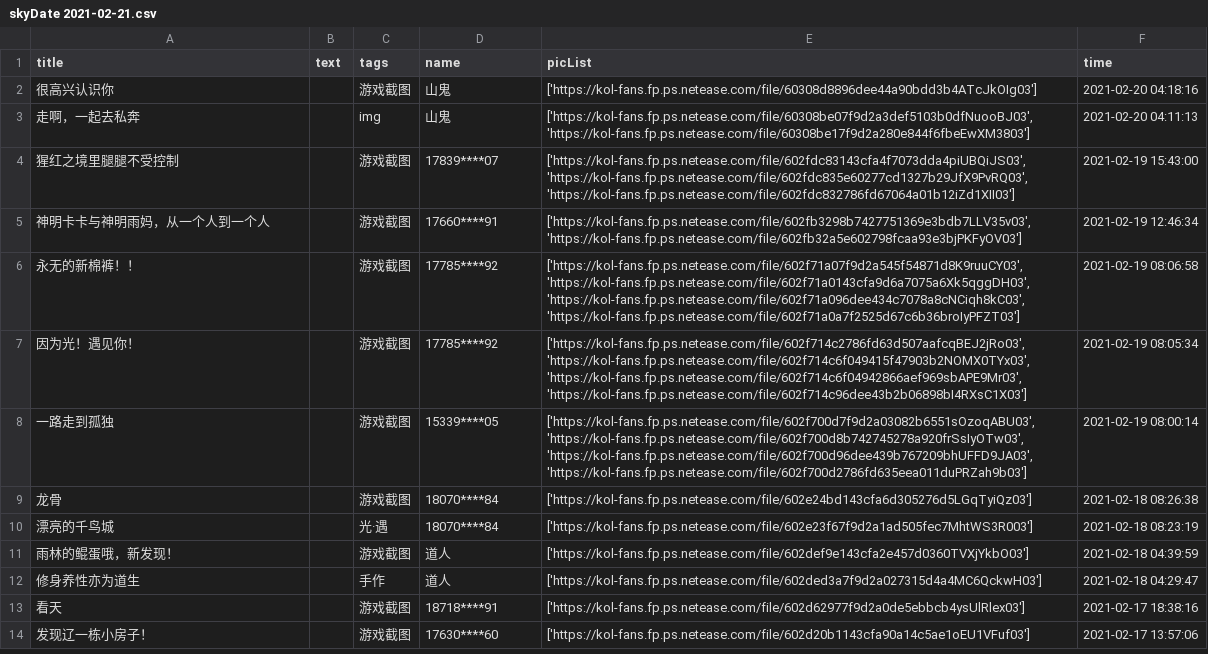
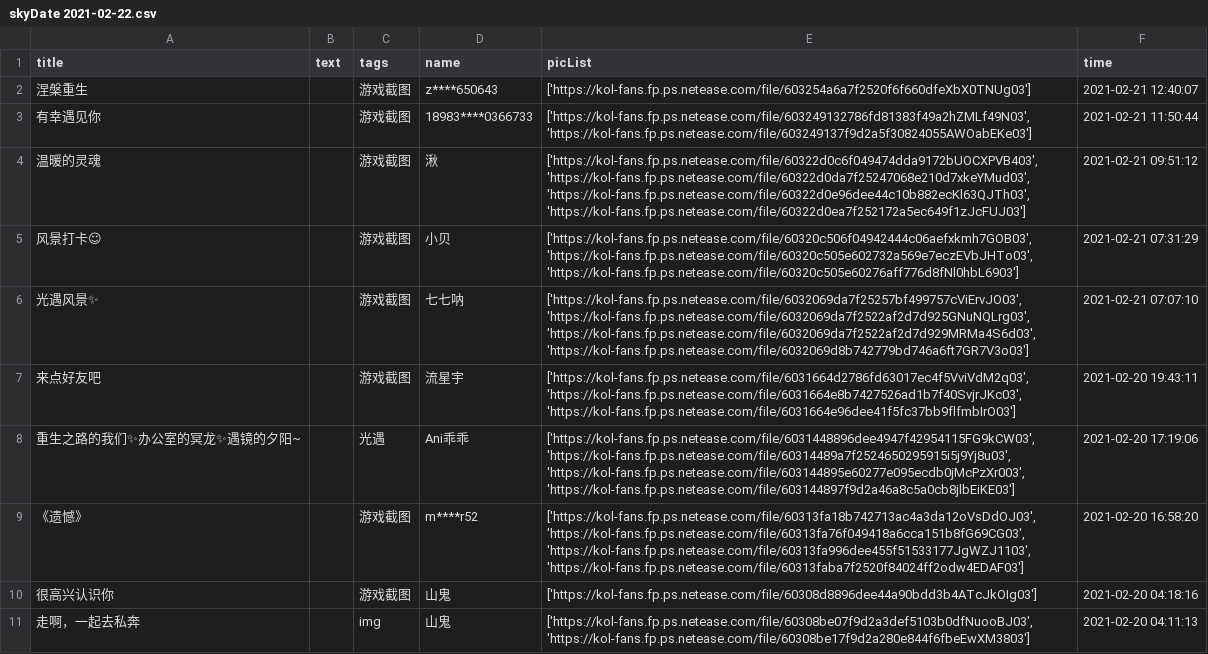
Before and after one commit to WhaleFell/skyData, a CSV file: skyDate 2021-02-22.csv (was skyDate 2021-02-21.csv), drawn as a sheet; only a part is shown; the shorter side is filled out with more unchanged rows; the diff names each change by its address in the sheet, - before the commit and + after, or states it on an @@ line.

```diff
--- a/skyDate 2021-02-21.csv
+++ b/skyDate 2021-02-22.csv
+row 2: 涅槃重生 |  | 游戏截图 | z****650643 | ['https://kol-fans.fp.ps.netease.com/file/603254a6a7f2520f6f660dfeXbX0TNUg03'] | 2021-02-21 12:40:07
+row 3: 有幸遇见你 |  | 游戏截图 | 18983****0366733 | ['https://kol-fans.fp.ps.netease.com/file/603249132786fd81383f49a2hZMLf49N03', 'https://kol-fans.fp.ps.netease.com/file/603249137f9d2a5f30824055AWOabEKe03'] | 2021-02-21 11:50:44
+row 4: 温暖的灵魂 |  | 游戏截图 | 湫 | ['https://kol-fans.fp.ps.netease.com/file/60322d0c6f049474dda9172bUOCXPVB403', 'https://kol-fans.fp.ps.netease.com/file/60322d0da7f25247068e210d7xkeYMud03', 'https://kol-fans.fp.ps.netease.com/file/60322d0e96dee44c10b882ecKl63QJTh03', 'https://kol-fans.fp.ps.netease.com/file/60322d0ea7f252172a5ec649f1zJcFUJ03'] | 2021-02-21 09:51:12
+row 5: 风景打卡☺ |  | 游戏截图 | 小贝 | ['https://kol-fans.fp.ps.netease.com/file/60320c506f04942444c06aefxkmh7GOB03', 'https://kol-fans.fp.ps.netease.com/file/60320c505e602732a569e7eczEVbJHTo03', 'https://kol-fans.fp.ps.netease.com/file/60320c505e60276aff776d8fNl0hbL6903'] | 2021-02-21 07:31:29
+row 6: 光遇风景✨ |  | 游戏截图 | 七七呐 | ['https://kol-fans.fp.ps.netease.com/file/6032069da7f25257bf499757cViErvJO03', 'https://kol-fans.fp.ps.netease.com/file/6032069da7f2522af2d7d925GNuNQLrg03', 'https://kol-fans.fp.ps.netease.com/file/6032069da7f2522af2d7d929MRMa4S6d03', 'https://kol-fans.fp.ps.netease.com/file/6032069d8b742779bd746a6ft7GR7V3o03'] | 2021-02-21 07:07:10
+row 7: 来点好友吧 |  | 游戏截图 | 流星宇 | ['https://kol-fans.fp.ps.netease.com/file/6031664d2786fd63017ec4f5VviVdM2q03', 'https://kol-fans.fp.ps.netease.com/file/6031664e8b7427526ad1b7f40SvjrJKc03', 'https://kol-fans.fp.ps.netease.com/file/6031664e96dee41f5fc37bb9flfmbIrO03'] | 2021-02-20 19:43:11
+row 8: 重生之路的我们✨办公室的冥龙✨遇镜的夕阳~ |  | 光遇 | Ani乖乖 | ['https://kol-fans.fp.ps.netease.com/file/6031448896dee4947f42954115FG9kCW03', 'https://kol-fans.fp.ps.netease.com/file/60314489a7f2524650295915i5j9Yj8u03', 'https://kol-fans.fp.ps.netease.com/file/603144895e60277e095ecdb0jMcPzXr003', 'https://kol-fans.fp.ps.netease.com/file/603144897f9d2a46a8c5a0cb8jlbEiKE03'] | 2021-02-20 17:19:06
+row 9: 《遗憾》 |  | 游戏截图 | m****r52 | ['https://kol-fans.fp.ps.netease.com/file/60313fa18b742713ac4a3da12oVsDdOJ03', 'https://kol-fans.fp.ps.netease.com/file/60313fa76f049418a6cca151b8fG69CG03', 'https://kol-fans.fp.ps.netease.com/file/60313fa996dee455f51533177JgWZJ1103', 'https://kol-fans.fp.ps.netease.com/file/60313faba7f2520f84024ff2odw4EDAF03'] | 2021-02-20 16:58:20
```
Also changed, not shown: 1 other file.
